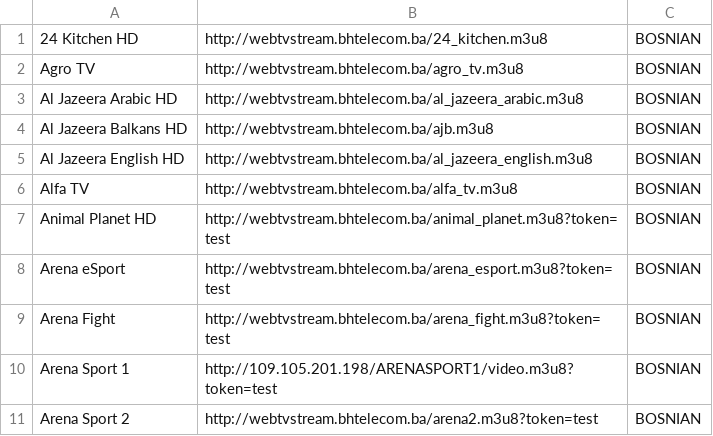
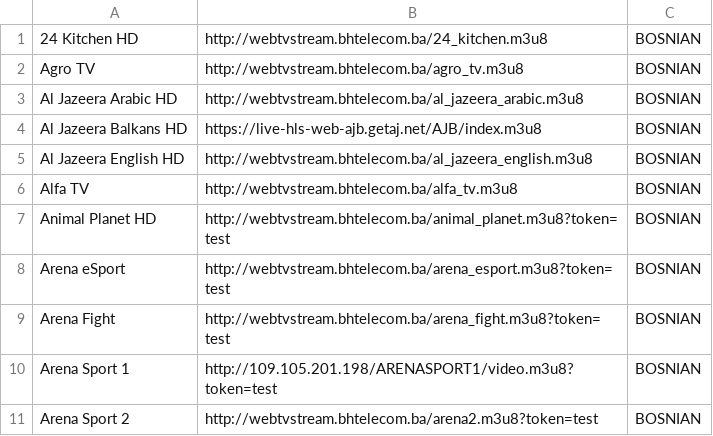
Before and after one commit to AMKODE123/1, a CSV file: channels.csv, drawn as a sheet; only a part is shown.

Commit message:
Update channels.csv

```diff
--- a/channels.csv
+++ b/channels.csv
@@ -3,3 +3,3 @@
 "Al Jazeera Arabic HD", "http://webtvstream.bhtelecom.ba/al_jazeera_arabic.m3u8", "BOSNIAN"
-"Al Jazeera Balkans HD", "http://webtvstream.bhtelecom.ba/ajb.m3u8", "BOSNIAN"
+"Al Jazeera Balkans HD", "https://live-hls-web-ajb.getaj.net/AJB/index.m3u8", "BOSNIAN"
 "Al Jazeera English HD", "http://webtvstream.bhtelecom.ba/al_jazeera_english.m3u8", "BOSNIAN"
```
